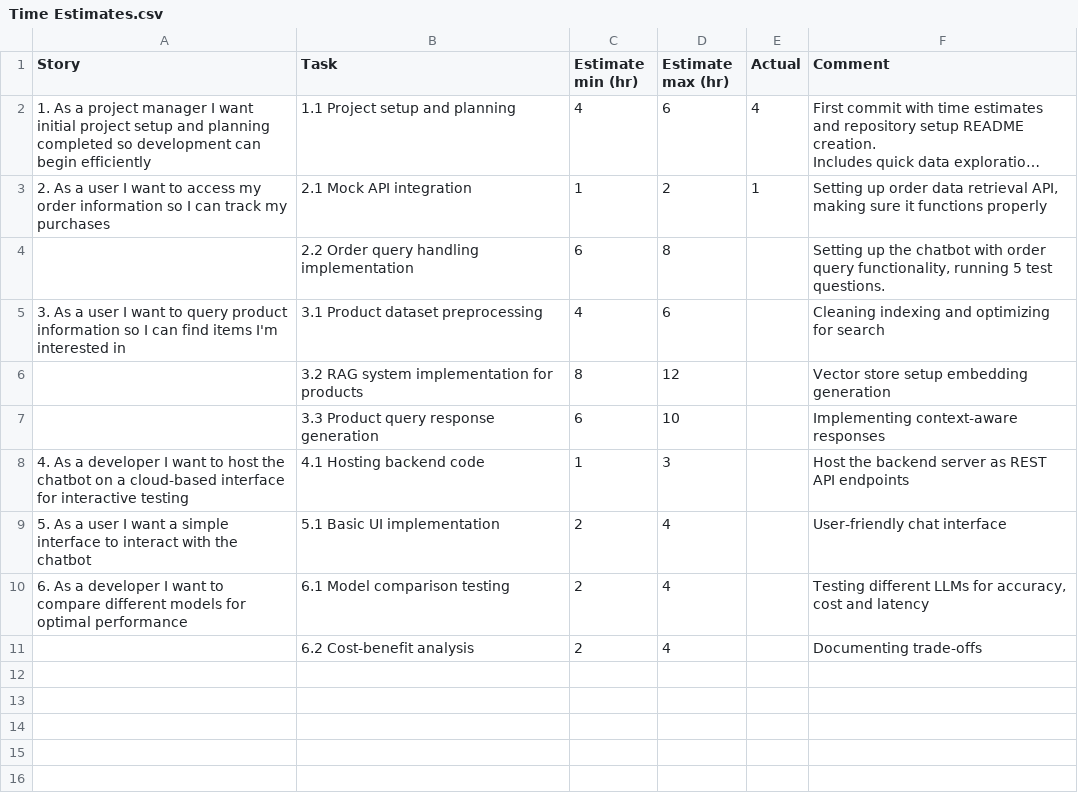
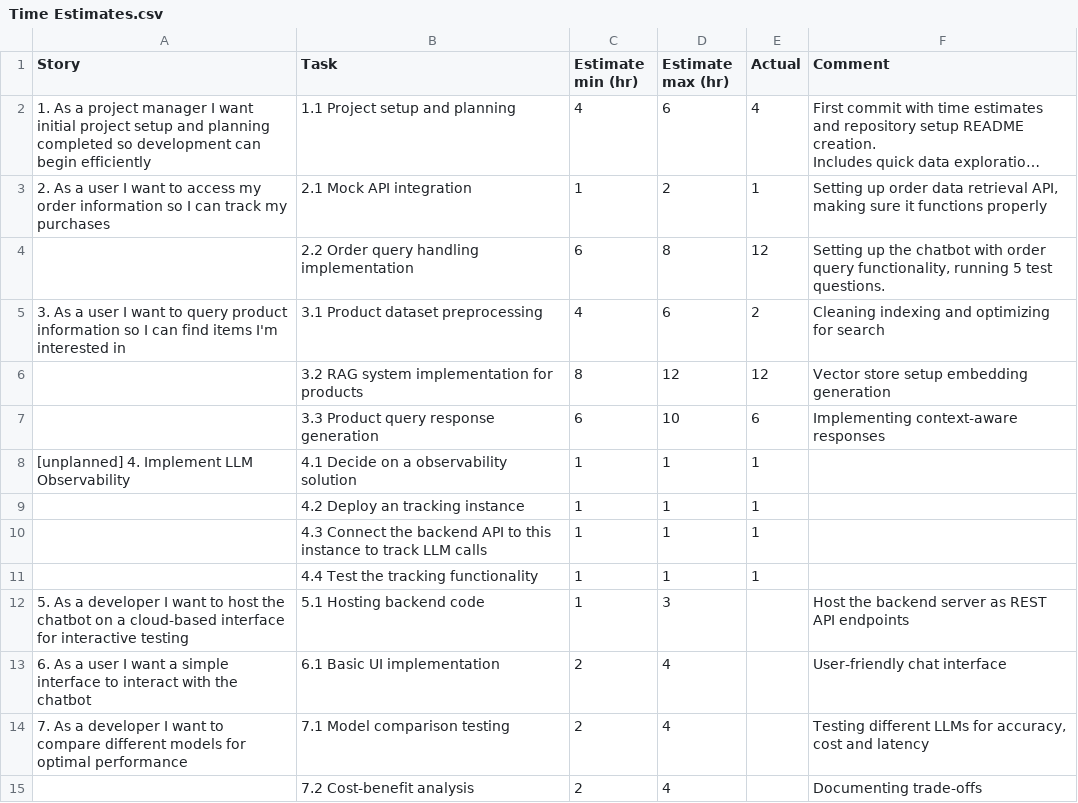
Before and after one commit to AmgadHasan/e-commerce-expert-assistant, a CSV file: Time Estimates.csv, drawn as a sheet; long unchanged cells end in …; addresses are those after the commit; the diff names each change by its address in the sheet, - before the commit and + after, or states it on an @@ line.

Commit message:
Update Time estimates table
- Updated actual time for completed tasks
- Added the new, unplanned tasks
- Added workflow for ingesting the embeddings into the vectordb

```diff
--- a/Time Estimates.csv
+++ b/Time Estimates.csv
-E4 (Actual): (empty)
+E4 (Actual): 12
-E5 (Actual): (empty)
+E5 (Actual): 2
-E6 (Actual): (empty)
+E6 (Actual): 12
-E7 (Actual): (empty)
+E7 (Actual): 6
+row 8: [unplanned] 4. Implement LLM Observability | 4.1 Decide on a observability solution | 1 | 1 | 1
+row 9:  | 4.2 Deploy an tracking instance | 1 | 1 | 1
+row 10:  | 4.3 Connect the backend API to this instance to track LLM calls | 1 | 1 | 1
+row 11:  | 4.4 Test the tracking functionality | 1 | 1 | 1
-A12 (Story): 4. As a…
+A12 (Story): 5. As a…
-B12 (Task): 4.1 Hosting backend code
+B12 (Task): 5.1 Hosting backend code
-A13 (Story): 5. As a…
+A13 (Story): 6. As a…
-B13 (Task): 5.1 Basic UI implementation
+B13 (Task): 6.1 Basic UI implementation
-A14 (Story): 6. As a…
+A14 (Story): 7. As a…
-B14 (Task): 6.1 Model comparison testing
+B14 (Task): 7.1 Model comparison testing
-B15 (Task): 6.2 Cost-benefit analysis
+B15 (Task): 7.2 Cost-benefit analysis
```
Also changed, not shown: 1 other file.
